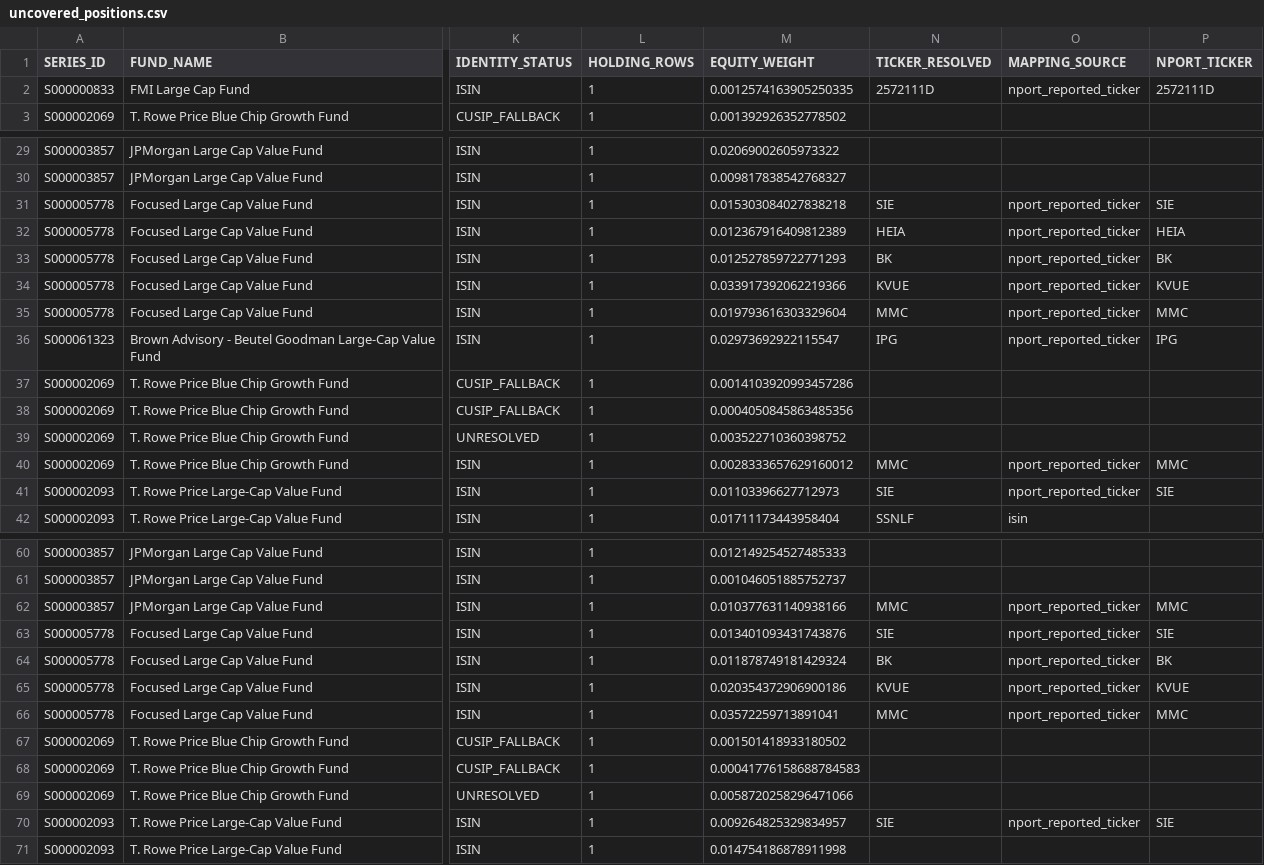
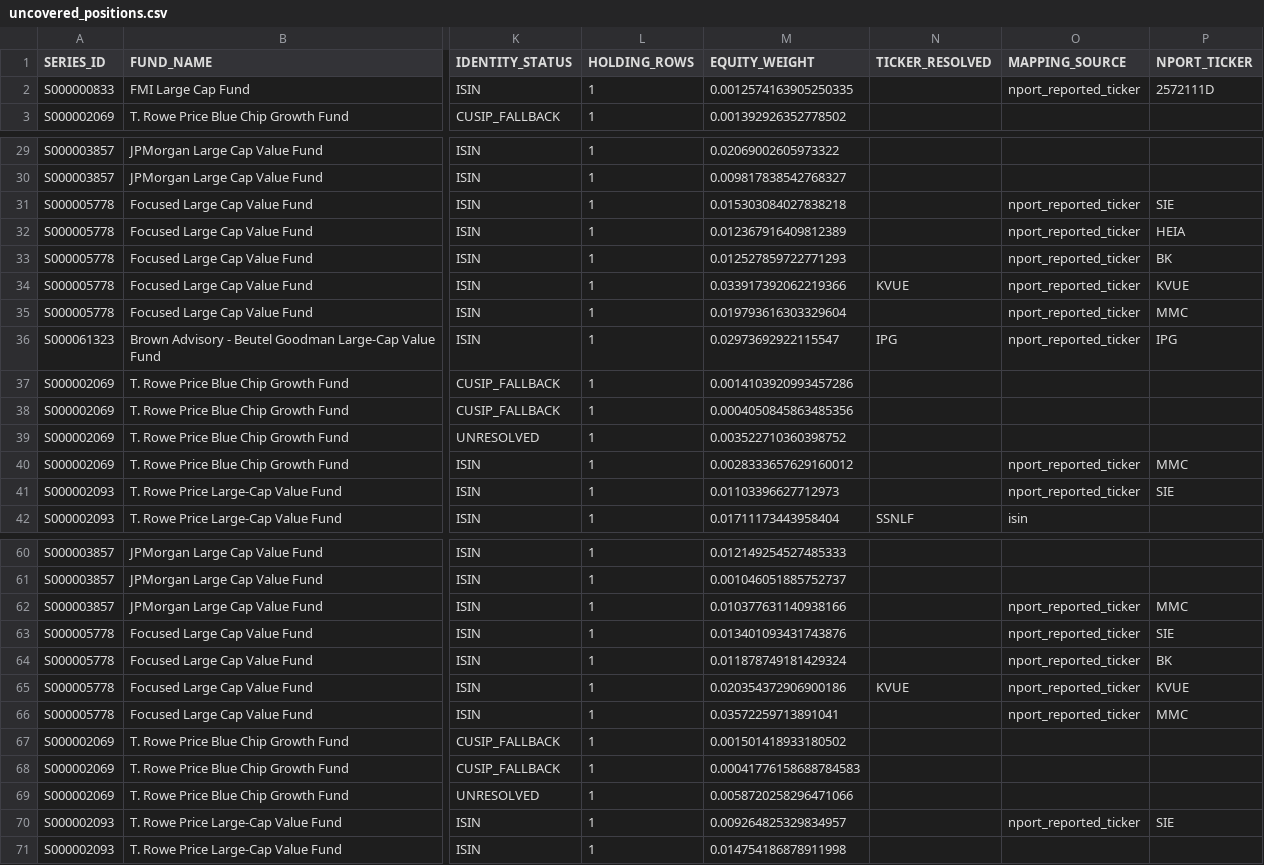
Before and after one commit to tyoungg/market-structure-lab, a CSV file: data/nport_dashboard/uncovered_positions.csv, drawn as a sheet; only a part is shown, gaps mark what is left out; the diff covers the shown part only; the diff names each change by its address in the sheet, - before the commit and + after, or states it on an @@ line.

```diff
--- a/data/nport_dashboard/uncovered_positions.csv
+++ b/data/nport_dashboard/uncovered_positions.csv
-N2 (TICKER_RESOLVED): 2572111D
+N2 (TICKER_RESOLVED): (empty)
-N31 (TICKER_RESOLVED): SIE
+N31 (TICKER_RESOLVED): (empty)
-N32 (TICKER_RESOLVED): HEIA
+N32 (TICKER_RESOLVED): (empty)
-N33 (TICKER_RESOLVED): BK
+N33 (TICKER_RESOLVED): (empty)
-N35 (TICKER_RESOLVED): MMC
+N35 (TICKER_RESOLVED): (empty)
-N40 (TICKER_RESOLVED): MMC
+N40 (TICKER_RESOLVED): (empty)
-N41 (TICKER_RESOLVED): SIE
+N41 (TICKER_RESOLVED): (empty)
-N62 (TICKER_RESOLVED): MMC
+N62 (TICKER_RESOLVED): (empty)
-N63 (TICKER_RESOLVED): SIE
+N63 (TICKER_RESOLVED): (empty)
-N64 (TICKER_RESOLVED): BK
+N64 (TICKER_RESOLVED): (empty)
-N66 (TICKER_RESOLVED): MMC
+N66 (TICKER_RESOLVED): (empty)
-N70 (TICKER_RESOLVED): SIE
+N70 (TICKER_RESOLVED): (empty)
```
Also changed, not shown: 5 edited cells elsewhere in this file, data/nport_dashboard/fund_interval_results.csv, 2 other files.
